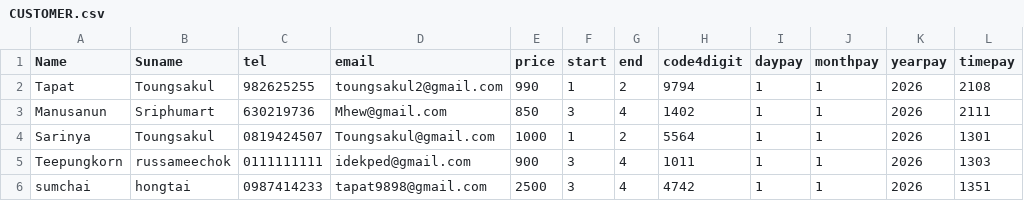
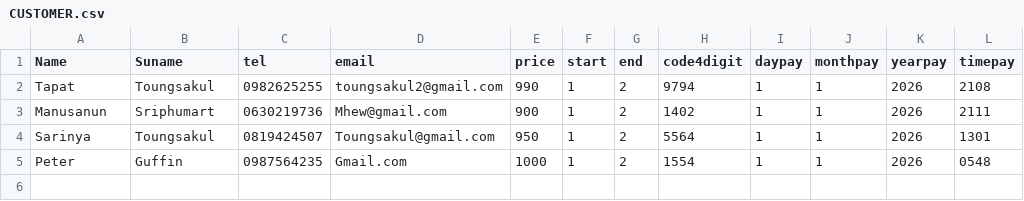
Before and after one commit to Txpxt-xuto/Kaleeyounai, a CSV file: CUSTOMER.csv, drawn as a sheet.

Commit message:
Update CUSTOMER.csv

```diff
--- a/CUSTOMER.csv
+++ b/CUSTOMER.csv
@@ -1,6 +1,5 @@
 Name,Suname,tel,email,price,start,end,code4digit,daypay,monthpay,yearpay,timepay
-Tapat,Toungsakul,982625255,toungsakul2@gmail.com,990,1,2,9794,1,1,2026,2108
-Manusanun,Sriphumart,630219736,Mhew@gmail.com,850,3,4,1402,1,1,2026,2111
-Sarinya,Toungsakul,0819424507,Toungsakul@gmail.com,1000,1,2,5564,1,1,2026,1301
-Teepungkorn,russameechok,0111111111,idekped@gmail.com,900,3,4,1011,1,1,2026,1303
-sumchai,hongtai,0987414233,tapat9898@gmail.com,2500,3,4,4742,1,1,2026,1351
+Tapat,Toungsakul,0982625255,toungsakul2@gmail.com,990,1,2,9794,1,1,2026,2108
+Manusanun,Sriphumart,0630219736,Mhew@gmail.com,900,1,2,1402,1,1,2026,2111
+Sarinya,Toungsakul,0819424507,Toungsakul@gmail.com,950,1,2,5564,1,1,2026,1301
+Peter,Guffin,0987564235,Gmail.com,1000,1,2,1554,1,1,2026,0548
```
